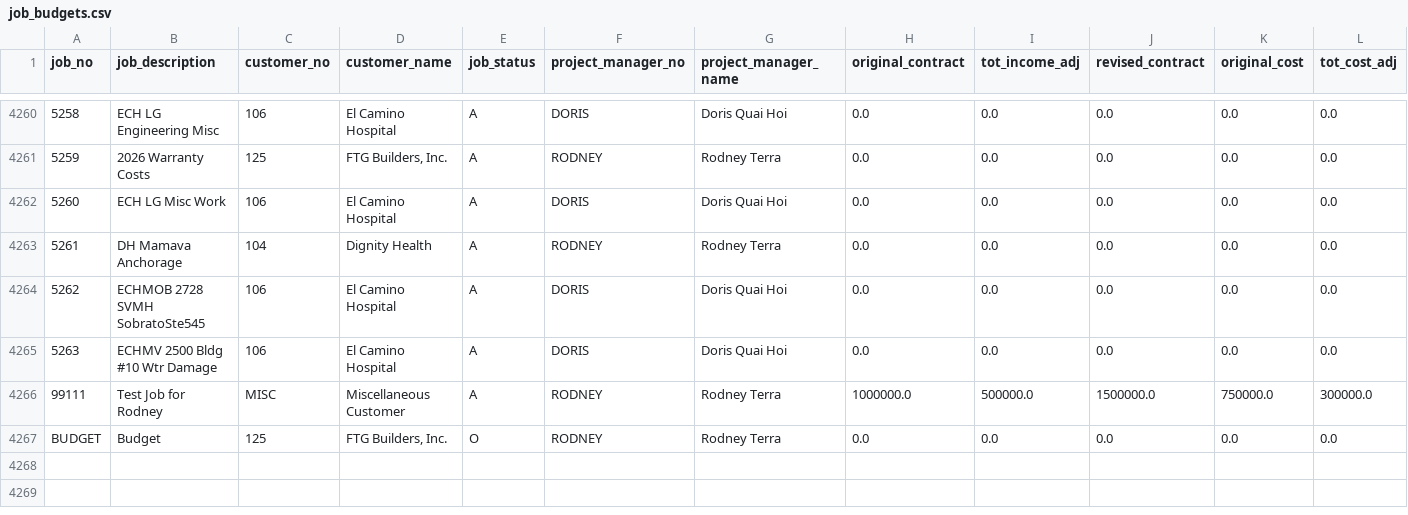
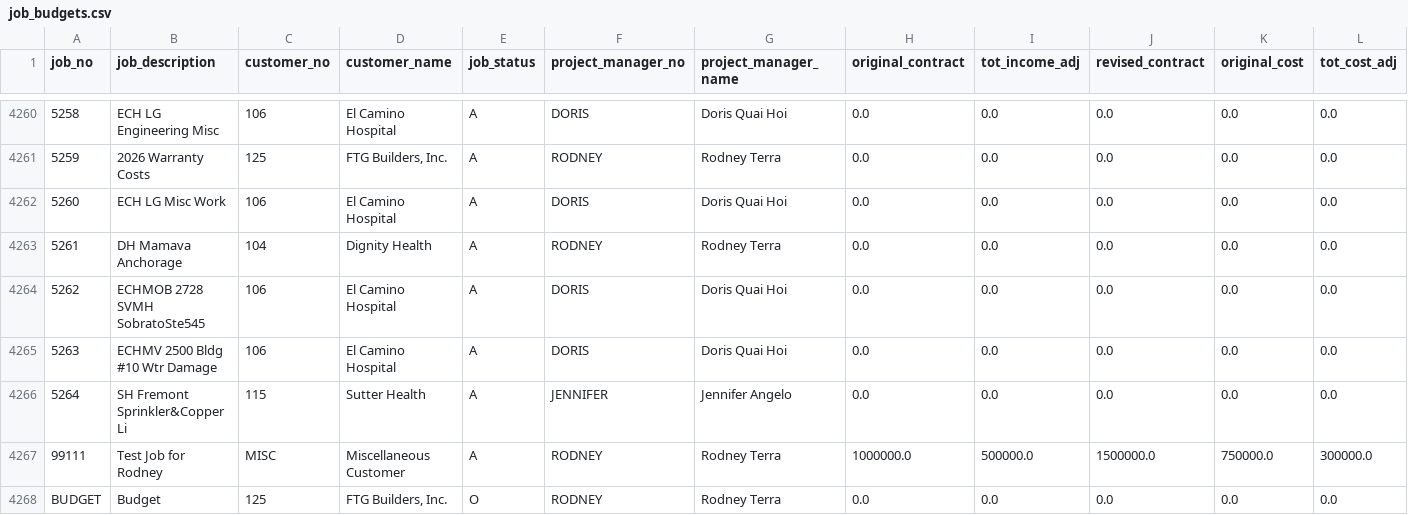
Before and after one commit to josh987123/ftg-foundation-data, a CSV file: data/job_budgets.csv, drawn as a sheet; only a part is shown, gaps mark what is left out; rows hold the shown columns only; the diff names each change by its address in the sheet, - before the commit and + after, or states it on an @@ line.

Commit message:
Automated FTG data refresh

```diff
--- a/data/job_budgets.csv
+++ b/data/job_budgets.csv
+row 4266: 5264 | SH Fremont Sprinkler&Copper Li | 115 | Sutter Health | A | JENNIFER | Jennifer Angelo | 0.0 | 0.0 | 0.0 | 0.0 | 0.0
```
Also changed, not shown: data/gl_history_all.csv, 12 other files.
